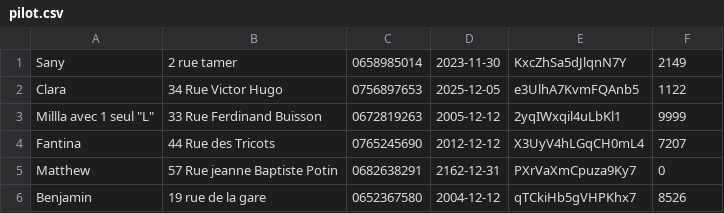
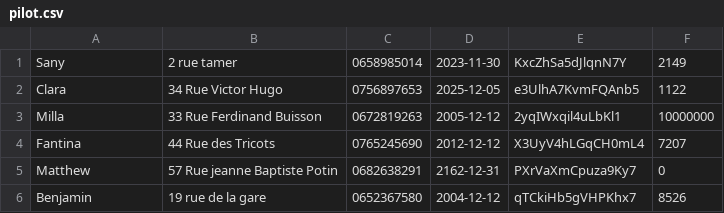
Before and after one commit to 0xBenD/MiniProject, a CSV file: src/main/resources/pilot.csv, drawn as a sheet.

```diff
--- a/src/main/resources/pilot.csv
+++ b/src/main/resources/pilot.csv
@@ -2,3 +2,3 @@ Sany,2 rue tamer,0658985014,2023-11-30,KxcZhSa5dJlqnN7Y,2149
 Clara,34 Rue Victor Hugo,0756897653,2025-12-05,e3UlhA7KvmFQAnb5,1122
-Millla avec 1 seul "L",33 Rue Ferdinand Buisson,0672819263,2005-12-12,2yqIWxqil4uLbKl1,9999
+Milla,33 Rue Ferdinand Buisson,0672819263,2005-12-12,2yqIWxqil4uLbKl1,10000000
 Fantina,44 Rue des Tricots,0765245690,2012-12-12,X3UyV4hLGqCH0mL4,7207
```
Also changed, not shown: src/main/resources/flight.csv, src/main/resources/passenger.csv, 2 other files.
